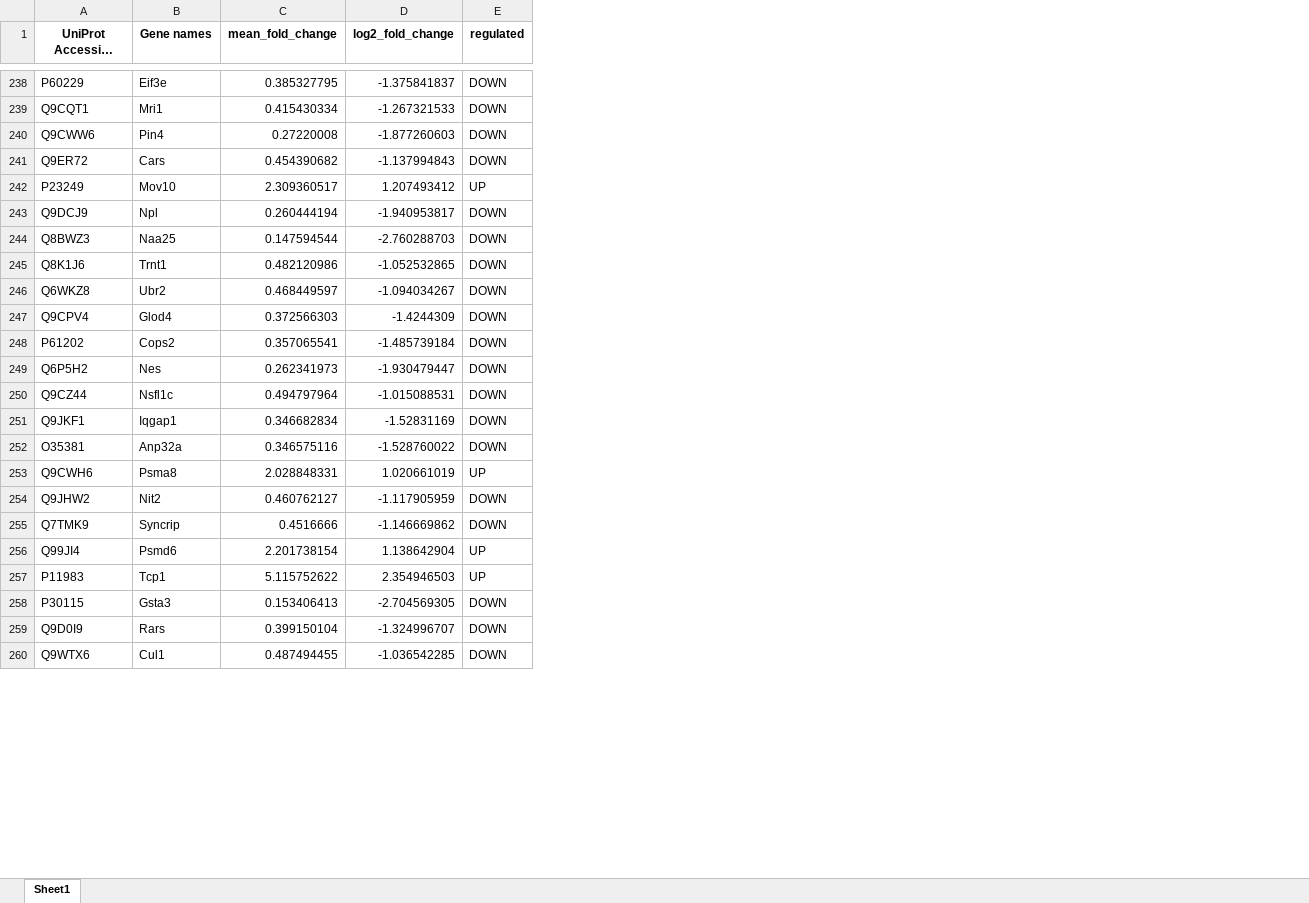
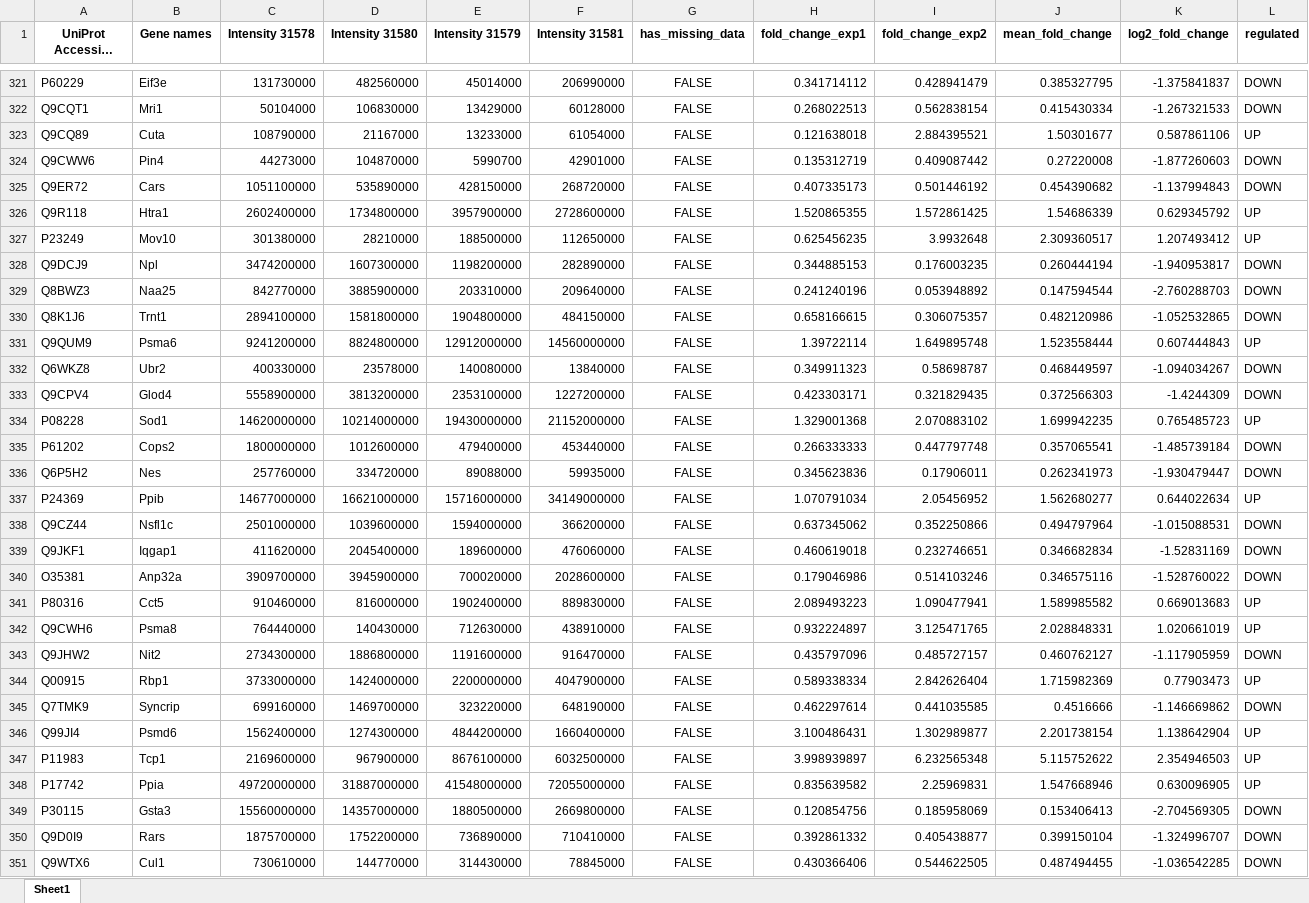
Before and after one commit to shaqiq-kik/Proteomics, an Excel workbook: IPA_input.xlsx, sheet Sheet1, drawn as a sheet; only a part is shown, gaps mark what is left out; long unchanged cells end in …; values as stored, in another font and other column widths than the file's, no borders; the diff covers the shown part only; the diff names each change by its address in the sheet, - before the commit and + after, or states it on an @@ line.

```diff
--- a/IPA_input.xlsx (sheet Sheet1)
+++ b/IPA_input.xlsx (sheet Sheet1)
+column C (Intensity 31578), rows 321-322: 131730000 | 50104000; rows 324-325: 44273000 | 1051100000; rows 327-330: 301380000 | 3474200000 | 842770000 | 2894100000; rows 332-333: 400330000 | 5558900000; rows 335-336: 1800000000 | 257760000; rows 338-340: 2501000000 | 411620000 | 3909700000; rows 342-343: 764440000 | 2734300000; rows 345-347: 699160000 | 1562400000 | 2169600000; rows 349-351: 15560000000 | 1875700000 | 730610000
+column D (Intensity 31580), rows 321-322: 482560000 | 106830000; rows 324-325: 104870000 | 535890000; rows 327-330: 28210000 | 1607300000 | 3885900000 | 1581800000; rows 332-333: 23578000 | 3813200000; rows 335-336: 1012600000 | 334720000; rows 338-340: 1039600000 | 2045400000 | 3945900000; rows 342-343: 140430000 | 1886800000; rows 345-347: 1469700000 | 1274300000 | 967900000; rows 349-351: 14357000000 | 1752200000 | 144770000
+column E (Intensity 31579), rows 321-322: 45014000 | 13429000; rows 324-325: 5990700 | 428150000; rows 327-330: 188500000 | 1198200000 | 203310000 | 1904800000; rows 332-333: 140080000 | 2353100000; rows 335-336: 479400000 | 89088000; rows 338-340: 1594000000 | 189600000 | 700020000; rows 342-343: 712630000 | 1191600000; rows 345-347: 323220000 | 4844200000 | 8676100000; rows 349-351: 1880500000 | 736890000 | 314430000
+column F (Intensity 31581), rows 321-322: 206990000 | 60128000; rows 324-325: 42901000 | 268720000; rows 327-330: 112650000 | 282890000 | 209640000 | 484150000; rows 332-333: 13840000 | 1227200000; rows 335-336: 453440000 | 59935000; rows 338-340: 366200000 | 476060000 | 2028600000; rows 342-343: 438910000 | 916470000; rows 345-347: 648190000 | 1660400000 | 6032500000; rows 349-351: 2669800000 | 710410000 | 78845000
+column G (has_missing_data), rows 321-322: FALSE | FALSE; rows 324-325: FALSE | FALSE; rows 327-330: all FALSE; rows 332-333: FALSE | FALSE; rows 335-336: FALSE | FALSE; rows 338-340: all FALSE; rows 342-343: FALSE | FALSE; rows 345-347: all FALSE; rows 349-351: all FALSE
+column H (fold_change_exp1), rows 321-322: 0.341714112 | 0.268022513; rows 324-325: 0.135312719 | 0.407335173; rows 327-330: 0.625456235 | 0.344885153 | 0.241240196 | 0.658166615; rows 332-333: 0.349911323 | 0.423303171; rows 335-336: 0.266333333 | 0.345623836; rows 338-340: 0.637345062 | 0.460619018 | 0.179046986; rows 342-343: 0.932224897 | 0.435797096; rows 345-347: 0.462297614 | 3.100486431 | 3.998939897; rows 349-351: 0.120854756 | 0.392861332 | 0.430366406
+column I (fold_change_exp2), rows 321-322: 0.428941479 | 0.562838154; rows 324-325: 0.409087442 | 0.501446192; rows 327-330: 3.9932648 | 0.176003235 | 0.053948892 | 0.306075357; rows 332-333: 0.58698787 | 0.321829435; rows 335-336: 0.447797748 | 0.17906011; rows 338-340: 0.352250866 | 0.232746651 | 0.514103246; rows 342-343: 3.125471765 | 0.485727157; rows 345-347: 0.441035585 | 1.302989877 | 6.232565348; rows 349-351: 0.185958069 | 0.405438877 | 0.544622505
+row 323: Q9CQ89 | Cuta | 108790000 | 21167000 | 13233000 | 61054000 | FALSE | 0.121638018 | 2.884395521 | 1.50301677 | 0.587861106 | UP
+row 326: Q9R118 | Htra1 | 2602400000 | 1734800000 | 3957900000 | 2728600000 | FALSE | 1.520865355 | 1.572861425 | 1.54686339 | 0.629345792 | UP
+row 331: Q9QUM9 | Psma6 | 9241200000 | 8824800000 | 12912000000 | 14560000000 | FALSE | 1.39722114 | 1.649895748 | 1.523558444 | 0.607444843 | UP
+row 334: P08228 | Sod1 | 14620000000 | 10214000000 | 19430000000 | 21152000000 | FALSE | 1.329001368 | 2.070883102 | 1.699942235 | 0.765485723 | UP
+row 337: P24369 | Ppib | 14677000000 | 16621000000 | 15716000000 | 34149000000 | FALSE | 1.070791034 | 2.05456952 | 1.562680277 | 0.644022634 | UP
+row 341: P80316 | Cct5 | 910460000 | 816000000 | 1902400000 | 889830000 | FALSE | 2.089493223 | 1.090477941 | 1.589985582 | 0.669013683 | UP
+row 344: Q00915 | Rbp1 | 3733000000 | 1424000000 | 2200000000 | 4047900000 | FALSE | 0.589338334 | 2.842626404 | 1.715982369 | 0.77903473 | UP
+row 348: P17742 | Ppia | 49720000000 | 31887000000 | 41548000000 | 72055000000 | FALSE | 0.835639582 | 2.25969831 | 1.547668946 | 0.630096905 | UP
```
Also changed, not shown: 106 added rows elsewhere in this sheet, alligned_proteins.xlsx, 1 other file.
